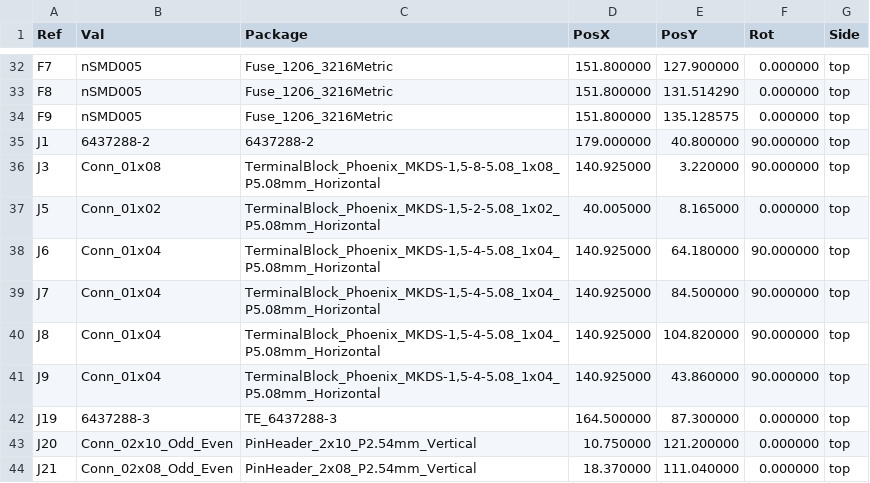
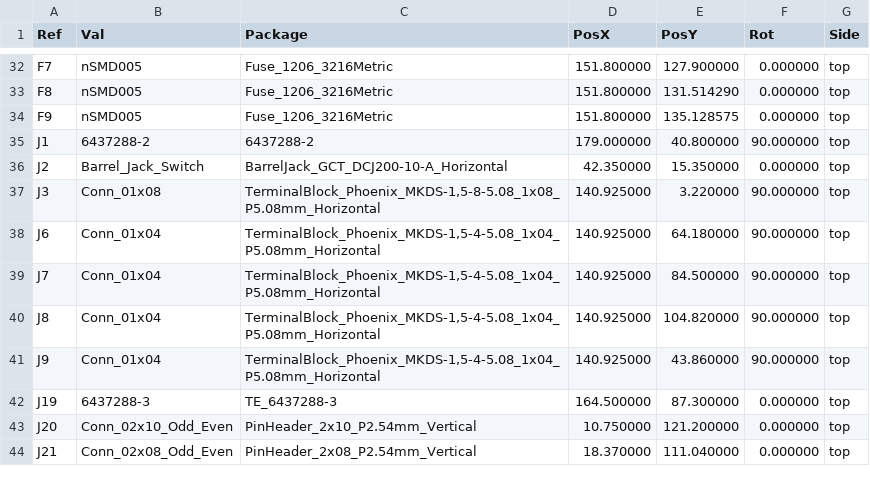
Before and after one commit to rusefi/stim, a CSV file: gerber/digital_inputs-all-pos.csv, drawn as a sheet; only a part is shown, gaps mark what is left out.

```diff
--- a/gerber/digital_inputs-all-pos.csv
+++ b/gerber/digital_inputs-all-pos.csv
@@ -35,4 +35,4 @@ Ref,Val,Package,PosX,PosY,Rot,Side
 "J1","6437288-2","6437288-2",179.000000,40.800000,90.000000,top
+"J2","Barrel_Jack_Switch","BarrelJack_GCT_DCJ200-10-A_Horizontal",42.350000,15.350000,0.000000,top
 "J3","Conn_01x08","TerminalBlock_Phoenix_MKDS-1,5-8-5.08_1x08_P5.08mm_Horizontal",140.925000,3.220000,90.000000,top
-"J5","Conn_01x02","TerminalBlock_Phoenix_MKDS-1,5-2-5.08_1x02_P5.08mm_Horizontal",40.005000,8.165000,0.000000,top
 "J6","Conn_01x04","TerminalBlock_Phoenix_MKDS-1,5-4-5.08_1x04_P5.08mm_Horizontal",140.925000,64.180000,90.000000,top
```
Also changed, not shown: gerber/digital_inputs.csv, 14 other files.
